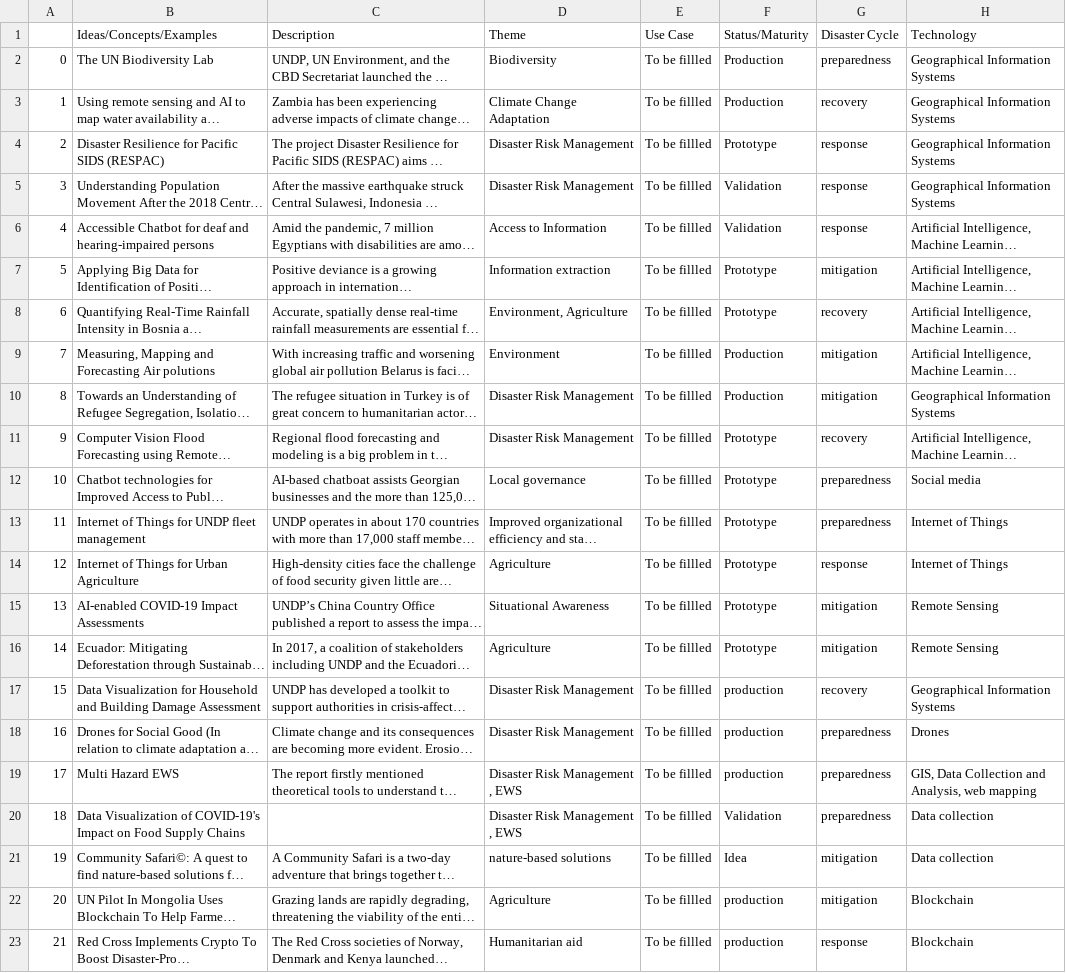
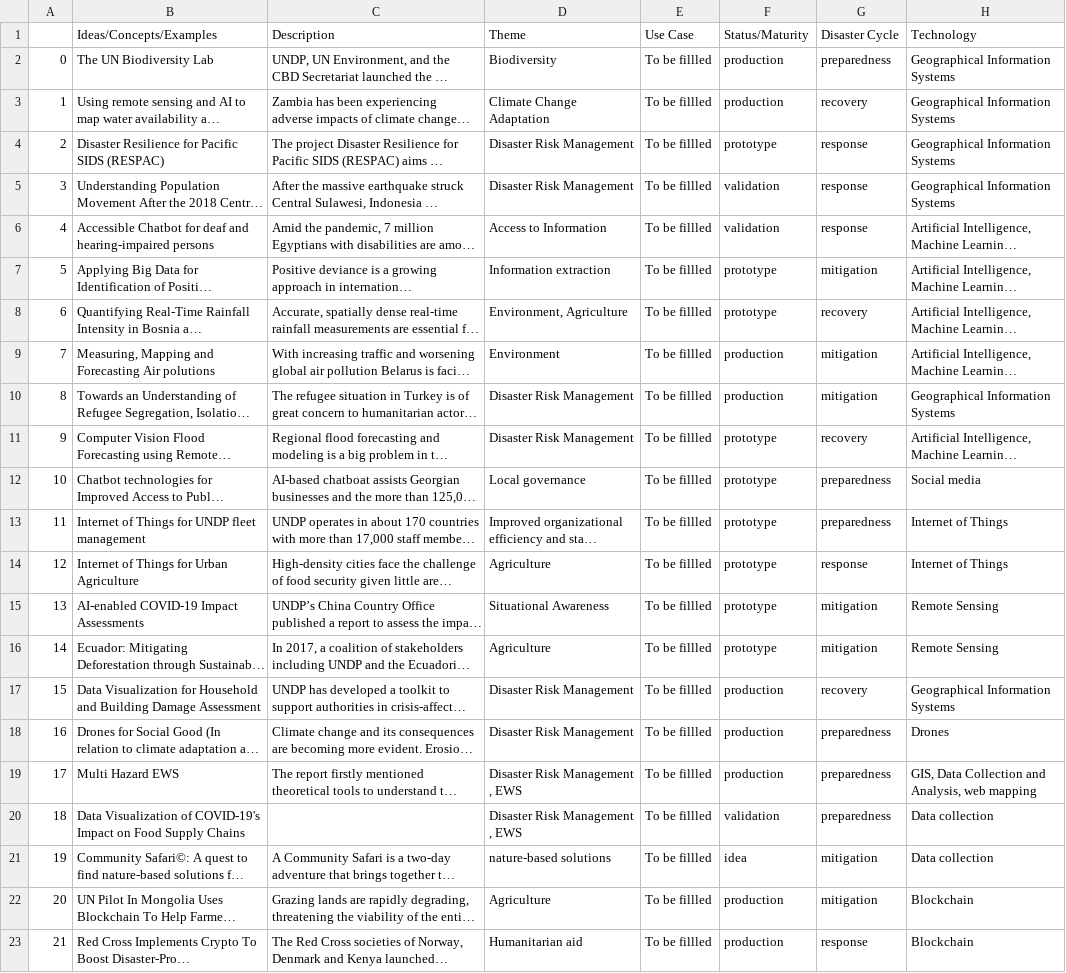
Before and after one commit to SDG-AI-Lab/Digital_Technologies_Radar, a CSV file: src/assets/csv/technology_radar_dataset_updated_v2.csv, drawn as a sheet; only a part is shown; long unchanged cells end in …; the diff names each change by its address in the sheet, - before the commit and + after, or states it on an @@ line.

Commit message:
Cleaned maturity column in the dataset

```diff
--- a/src/assets/csv/technology_radar_dataset_updated_v2.csv
+++ b/src/assets/csv/technology_radar_dataset_updated_v2.csv
-F2:F3 (Status/Maturity): Production
+F2:F3 (Status/Maturity): production
-F4 (Status/Maturity): Prototype
+F4 (Status/Maturity): prototype
-F5:F6 (Status/Maturity): Validation
+F5:F6 (Status/Maturity): validation
-F7:F8 (Status/Maturity): Prototype
+F7:F8 (Status/Maturity): prototype
-F9:F10 (Status/Maturity): Production
+F9:F10 (Status/Maturity): production
-F11:F16 (Status/Maturity): Prototype
+F11:F16 (Status/Maturity): prototype
-F20 (Status/Maturity): Validation
+F20 (Status/Maturity): validation
-F21 (Status/Maturity): Idea
+F21 (Status/Maturity): idea
```
